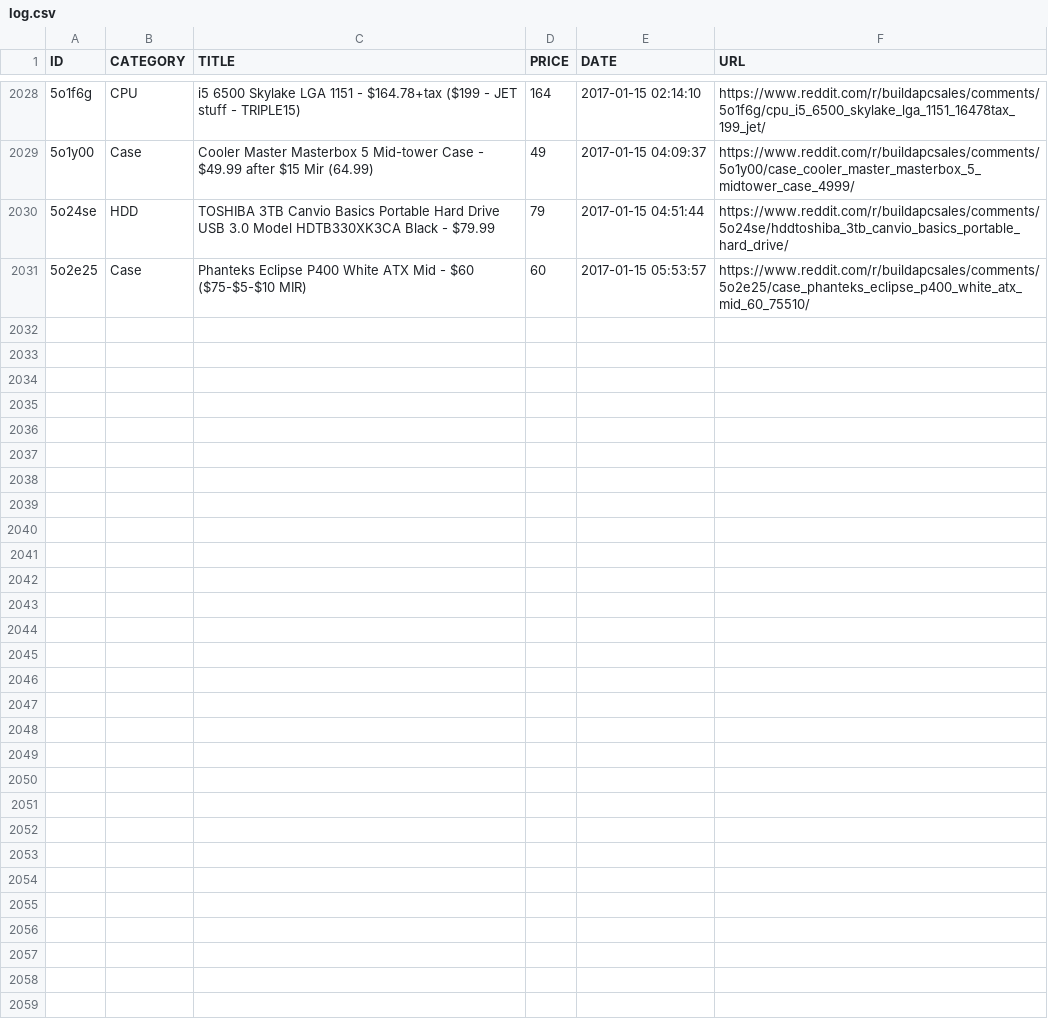
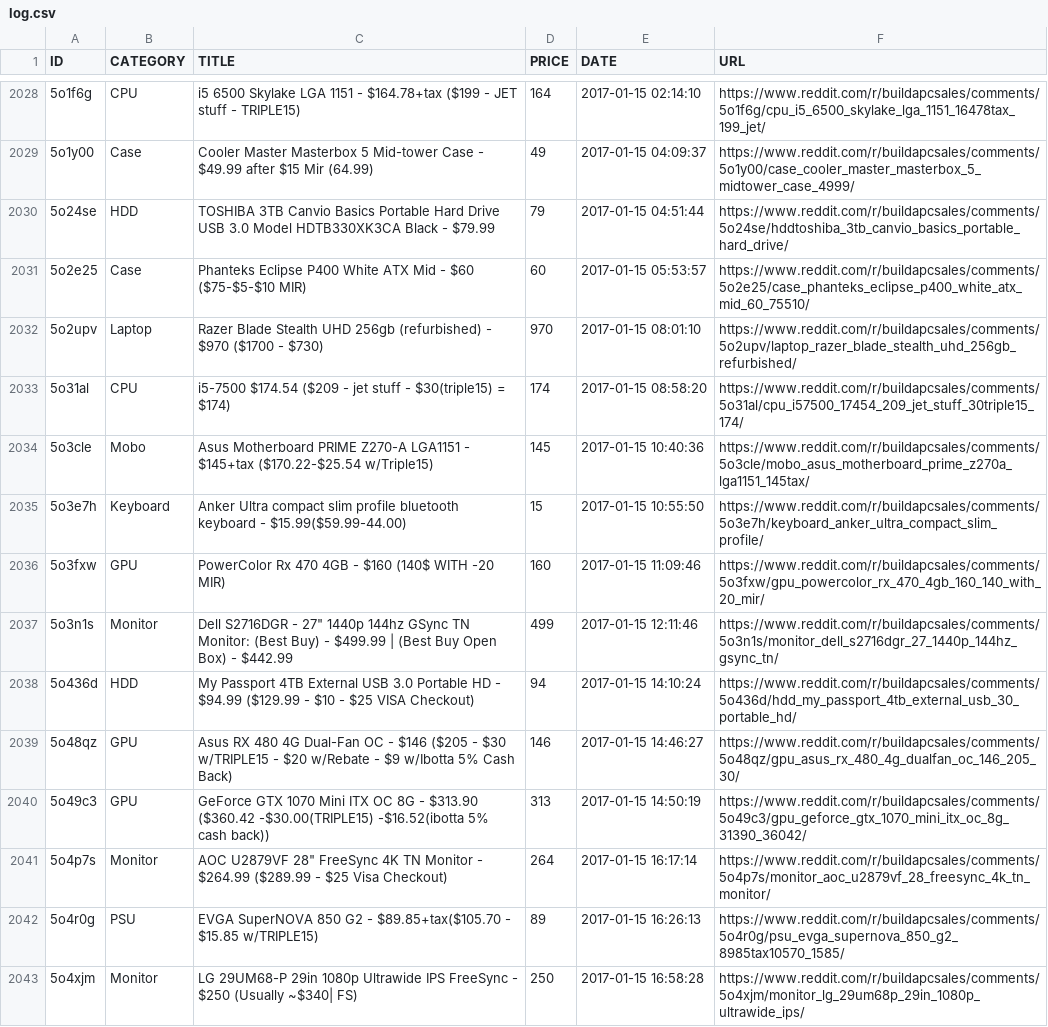
Before and after one commit to LucasChilders/bapc-log, a CSV file: log.csv, drawn as a sheet; only a part is shown, gaps mark what is left out; the diff covers the shown part only.

Commit message:
Updated Log

```diff
--- a/log.csv
+++ b/log.csv
@@ -2031 +2031,13 @@ ID,CATEGORY,TITLE,PRICE,DATE,URL
 5o2e25,Case,Phanteks Eclipse P400 White ATX Mid - $60 ($75-$5-$10 MIR),60,2017-01-15 05:53:57,https://www.reddit.com/r/buildapcsales/comments/5o2e25/case_phanteks_eclipse_p400_white_atx_mid_60_75510/
+5o2upv,Laptop,Razer Blade Stealth UHD 256gb (refurbished) - $970 ($1700 - $730),970,2017-01-15 08:01:10,https://www.reddit.com/r/buildapcsales/comments/5o2upv/laptop_razer_blade_stealth_uhd_256gb_refurbished/
+5o31al,CPU,i5-7500 $174.54 ($209 - jet stuff - $30(triple15) = $174),174,2017-01-15 08:58:20,https://www.reddit.com/r/buildapcsales/comments/5o31al/cpu_i57500_17454_209_jet_stuff_30triple15_174/
+5o3cle,Mobo,Asus Motherboard PRIME Z270-A LGA1151 - $145+tax ($170.22-$25.54 w/Triple15),145,2017-01-15 10:40:36,https://www.reddit.com/r/buildapcsales/comments/5o3cle/mobo_asus_motherboard_prime_z270a_lga1151_145tax/
+5o3e7h,Keyboard,Anker Ultra compact slim profile bluetooth keyboard - $15.99($59.99-44.00),15,2017-01-15 10:55:50,https://www.reddit.com/r/buildapcsales/comments/5o3e7h/keyboard_anker_ultra_compact_slim_profile/
+5o3fxw,GPU,PowerColor Rx 470 4GB - $160 (140$ WITH -20 MIR),160,2017-01-15 11:09:46,https://www.reddit.com/r/buildapcsales/comments/5o3fxw/gpu_powercolor_rx_470_4gb_160_140_with_20_mir/
+5o3n1s,Monitor,"Dell S2716DGR - 27"" 1440p 144hz GSync TN Monitor: (Best Buy) - $499.99 | (Best Buy Open Box) - $442.99",499,2017-01-15 12:11:46,https://www.reddit.com/r/buildapcsales/comments/5o3n1s/monitor_dell_s2716dgr_27_1440p_144hz_gsync_tn/
+5o436d,HDD,My Passport 4TB External USB 3.0 Portable HD - $94.99 ($129.99 - $10 - $25 VISA Checkout),94,2017-01-15 14:10:24,https://www.reddit.com/r/buildapcsales/comments/5o436d/hdd_my_passport_4tb_external_usb_30_portable_hd/
+5o48qz,GPU,Asus RX 480 4G Dual-Fan OC - $146 ($205 - $30 w/TRIPLE15 - $20 w/Rebate - $9 w/Ibotta 5% Cash Back),146,2017-01-15 14:46:27,https://www.reddit.com/r/buildapcsales/comments/5o48qz/gpu_asus_rx_480_4g_dualfan_oc_146_205_30/
+5o49c3,GPU,GeForce GTX 1070 Mini ITX OC 8G - $313.90 ($360.42 -$30.00(TRIPLE15) -$16.52(ibotta 5% cash back)),313,2017-01-15 14:50:19,https://www.reddit.com/r/buildapcsales/comments/5o49c3/gpu_geforce_gtx_1070_mini_itx_oc_8g_31390_36042/
+5o4p7s,Monitor,"AOC U2879VF 28"" FreeSync 4K TN Monitor - $264.99 ($289.99 - $25 Visa Checkout)",264,2017-01-15 16:17:14,https://www.reddit.com/r/buildapcsales/comments/5o4p7s/monitor_aoc_u2879vf_28_freesync_4k_tn_monitor/
+5o4r0g,PSU,EVGA SuperNOVA 850 G2 - $89.85+tax($105.70 - $15.85 w/TRIPLE15),89,2017-01-15 16:26:13,https://www.reddit.com/r/buildapcsales/comments/5o4r0g/psu_evga_supernova_850_g2_8985tax10570_1585/
+5o4xjm,Monitor,LG 29UM68-P 29in 1080p Ultrawide IPS FreeSync - $250 (Usually ~$340| FS),250,2017-01-15 16:58:28,https://www.reddit.com/r/buildapcsales/comments/5o4xjm/monitor_lg_29um68p_29in_1080p_ultrawide_ips/
```
Also changed, not shown: 11 added rows elsewhere in this file.
